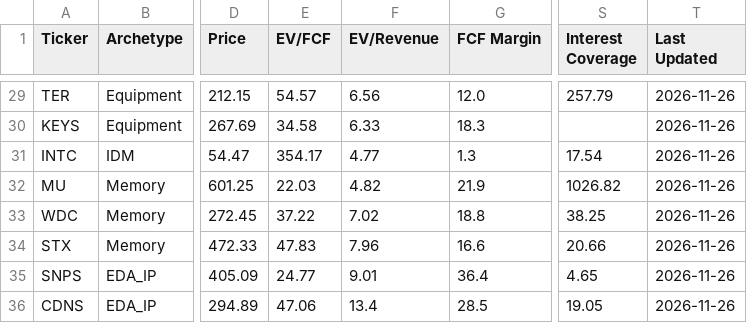
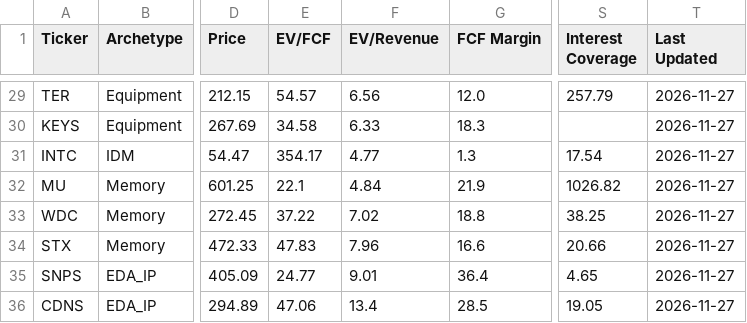
Before and after one commit to NersesArslan/Stockify, a CSV file: data/semis.csv, drawn as a sheet; only a part is shown, gaps mark what is left out; the diff covers the shown part only; the diff names each change by its address in the sheet, - before the commit and + after, or states it on an @@ line.

```diff
--- a/data/semis.csv
+++ b/data/semis.csv
-T29:T36 (Last Updated): 2026-11-26
+T29:T36 (Last Updated): 2026-11-27
-E32 (EV/FCF): 22.03
+E32 (EV/FCF): 22.1
-F32 (EV/Revenue): 4.82
+F32 (EV/Revenue): 4.84
```
Also changed, not shown: 45 edited cells elsewhere in this file, data/cloud.csv, data/history.csv, 6 other files.
